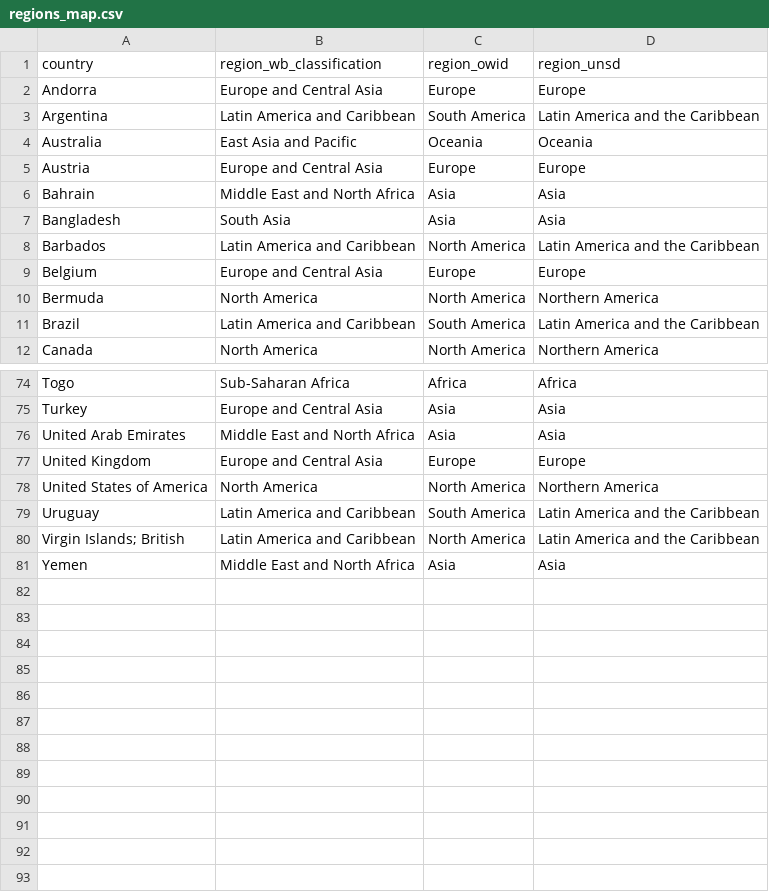
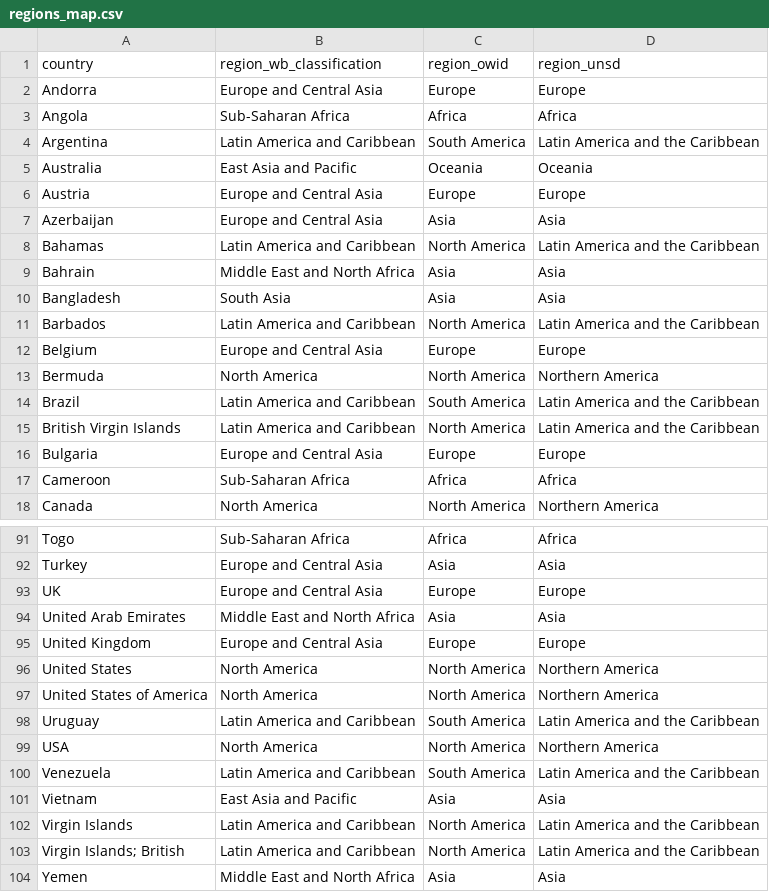
Before and after one commit to lyd-m/amazon-footprint, a CSV file: input-data/regions_map.csv, drawn as a sheet; only a part is shown, gaps mark what is left out; the diff covers the shown part only; the diff names each change by its address in the sheet, - before the commit and + after, or states it on an @@ line.

Commit message:
classify issuance and financier locations as domestic/regional/intl
- calculate totals for each group
- calculate percentage of flows issued in the focus country, region versus internationally
- calculate percentage of flows financed from the focus country, region, versus internationally
- update regions_map to ensure all countries are mapped to standard regions classification
- output files to analytical-results

```diff
--- a/input-data/regions_map.csv
+++ b/input-data/regions_map.csv
+row 3: Angola | Sub-Saharan Africa | Africa | Africa
+row 7: Azerbaijan | Europe and Central Asia | Asia | Asia
+row 8: Bahamas | Latin America and Caribbean | North America | Latin America and the Caribbean
+row 15: British Virgin Islands | Latin America and Caribbean | North America | Latin America and the Caribbean
+row 16: Bulgaria | Europe and Central Asia | Europe | Europe
+row 17: Cameroon | Sub-Saharan Africa | Africa | Africa
+row 93: UK | Europe and Central Asia | Europe | Europe
+row 96: United States | North America | North America | Northern America
+row 99: USA | North America | North America | Northern America
+row 100: Venezuela | Latin America and Caribbean | South America | Latin America and the Caribbean
+row 101: Vietnam | East Asia and Pacific | Asia | Asia
+row 102: Virgin Islands | Latin America and Caribbean | North America | Latin America and the Caribbean
```
Also changed, not shown: 11 added rows elsewhere in this file, 4 other files.
